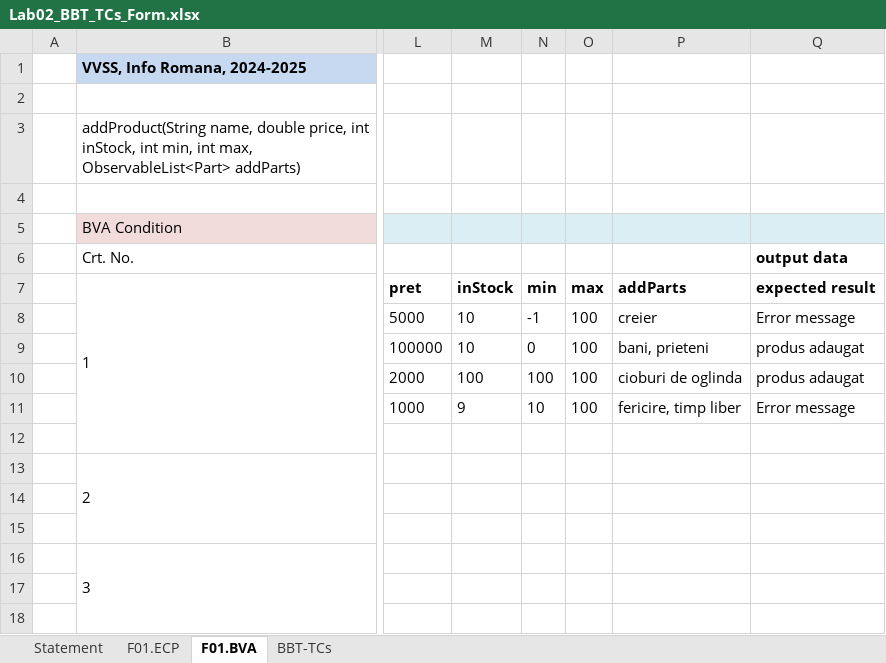
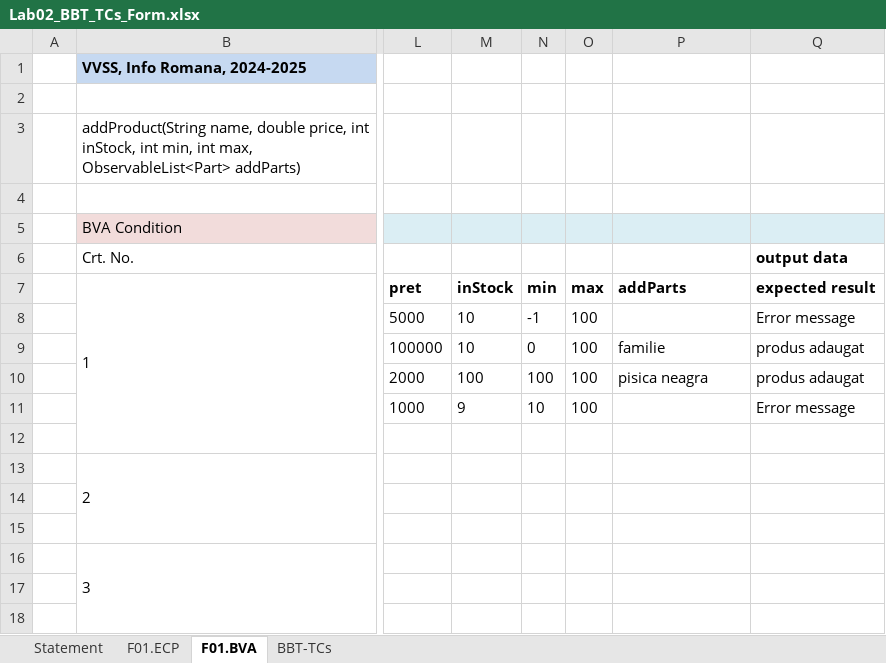
Before and after one commit to gabriela612/Inventory, an Excel workbook: Docs/Lab2/Lab02_BBT_TCs_Form.xlsx, sheet F01.BVA, drawn as a sheet; only a part is shown, gaps mark what is left out; values as stored, in another font and other column widths than the file's, no borders; the diff names each change by its address in the sheet, - before the commit and + after, or states it on an @@ line.

```diff
--- a/Docs/Lab2/Lab02_BBT_TCs_Form.xlsx (sheet F01.BVA)
+++ b/Docs/Lab2/Lab02_BBT_TCs_Form.xlsx (sheet F01.BVA)
-P8: creier
+P8: (empty)
-P9: bani, prieteni
+P9: familie
-P10: cioburi de oglinda
+P10: pisica neagra
-P11: fericire, timp liber
+P11: (empty)
```
Also changed, not shown: sheet BBT-TCs, 12 other files.
